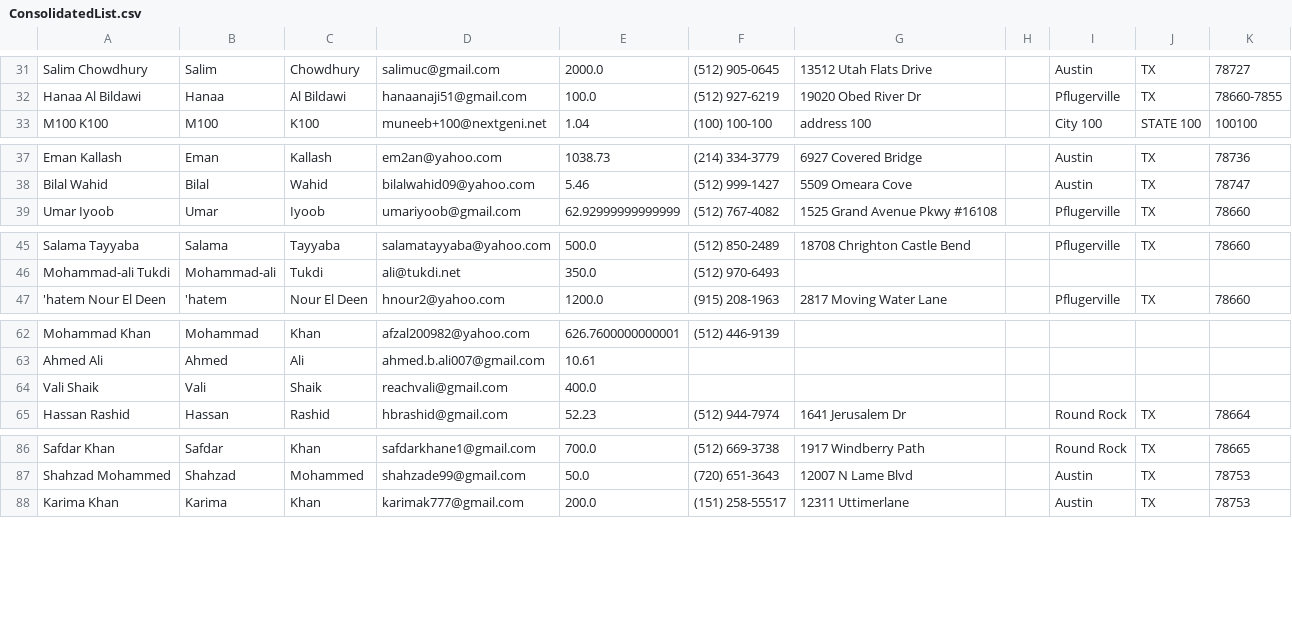
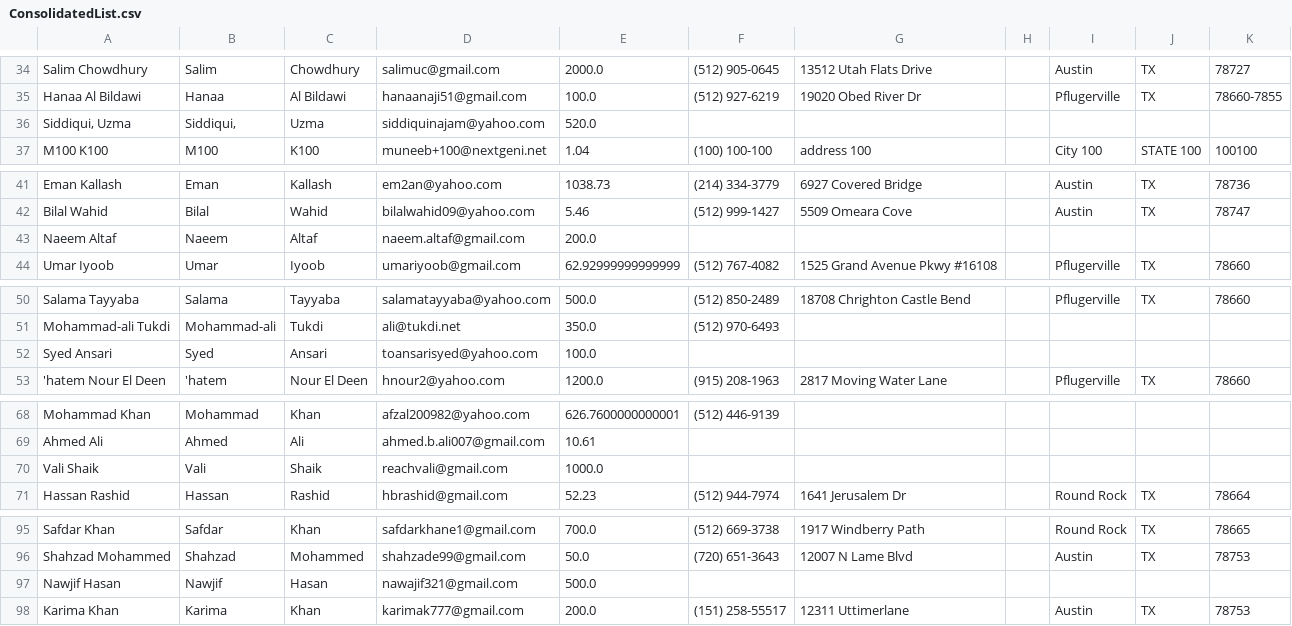
Before and after one commit to vshaik/duaFinancial, a CSV file: reports/DUA-2020/ConsolidatedList.csv, drawn as a sheet; only a part is shown, gaps mark what is left out; the diff covers the shown part only.

```diff
--- a/reports/DUA-2020/ConsolidatedList.csv
+++ b/reports/DUA-2020/ConsolidatedList.csv
@@ -32,2 +35,3 @@
 "Hanaa Al Bildawi","Hanaa","Al Bildawi","hanaanaji51@gmail.com","100.0","(512) 927-6219","19020 Obed River Dr","","Pflugerville","TX","78660-7855"
+"Siddiqui, Uzma","Siddiqui,","Uzma","siddiquinajam@yahoo.com","520.0","","","","","",""
 "M100 K100","M100","K100","muneeb+100@nextgeni.net","1.04","(100) 100-100","address 100","","City 100","STATE 100","100100"
@@ -38,2 +42,3 @@
 "Bilal Wahid","Bilal","Wahid","bilalwahid09@yahoo.com","5.46","(512) 999-1427","5509 Omeara Cove","","Austin","TX","78747"
+"Naeem Altaf","Naeem","Altaf","naeem.altaf@gmail.com","200.0","","","","","",""
 "Umar Iyoob","Umar","Iyoob","umariyoob@gmail.com","62.92999999999999","(512) 767-4082","1525 Grand Avenue Pkwy #16108","","Pflugerville","TX","78660"
@@ -46,2 +51,3 @@
 "Mohammad-ali Tukdi","Mohammad-ali","Tukdi","ali@tukdi.net","350.0","(512) 970-6493","","","","",""
+"Syed Ansari","Syed","Ansari","toansarisyed@yahoo.com","100.0","","","","","",""
 "'hatem Nour El Deen","'hatem","Nour El Deen","hnour2@yahoo.com","1200.0","(915) 208-1963","2817 Moving Water Lane","","Pflugerville","TX","78660"
@@ -63,3 +69,3 @@
 "Ahmed Ali","Ahmed","Ali","ahmed.b.ali007@gmail.com","10.61","","","","","",""
-"Vali Shaik","Vali","Shaik","reachvali@gmail.com","400.0","","","","","",""
+"Vali Shaik","Vali","Shaik","reachvali@gmail.com","1000.0","","","","","",""
 "Hassan Rashid","Hassan","Rashid","hbrashid@gmail.com","52.23","(512) 944-7974","1641 Jerusalem Dr","","Round Rock","TX","78664"
@@ -87,2 +96,3 @@
 "Shahzad Mohammed","Shahzad","Mohammed","shahzade99@gmail.com","50.0","(720) 651-3643","12007 N Lame Blvd","","Austin","TX","78753"
+"Nawjif Hasan","Nawjif","Hasan","nawajif321@gmail.com","500.0","","","","","",""
 "Karima Khan","Karima","Khan","karimak777@gmail.com","200.0","(151) 258-55517","12311 Uttimerlane","","Austin","TX","78753"
```
Also changed, not shown: 6 added rows and 3 edited cells elsewhere in this file, reports/DUA-2020/donorbox_darululoom-austin_from_2020-01-01_to_2020-12-31_cst.csv, 1 other file.
